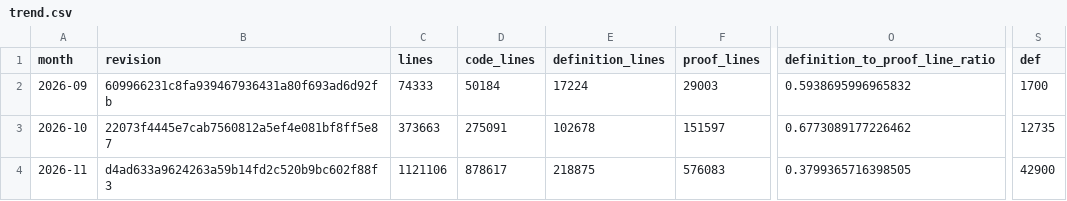
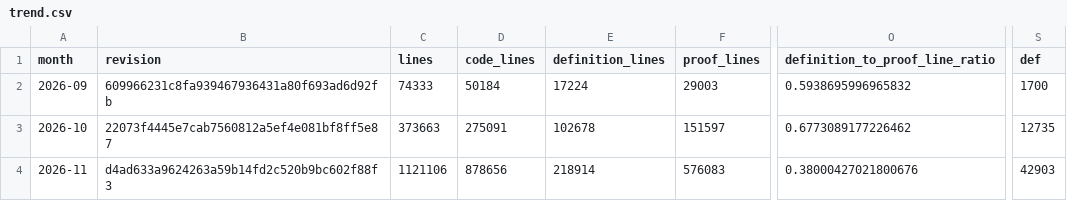
Before and after one commit to SolidiKeY/solidity-lean, a CSV file: docs/audits/direction-tools/census/trend.csv, drawn as a sheet; only a part is shown, gaps mark what is left out; the diff names each change by its address in the sheet, - before the commit and + after, or states it on an @@ line.

Commit message:
Handle quote character literals in lexical census

```diff
--- a/docs/audits/direction-tools/census/trend.csv
+++ b/docs/audits/direction-tools/census/trend.csv
-D4 (code_lines): 878617
+D4 (code_lines): 878656
-E4 (definition_lines): 218875
+E4 (definition_lines): 218914
-O4 (definition_to_proof_line_ratio): 0.3799365716398505
+O4 (definition_to_proof_line_ratio): 0.38000427021800676
-S4 (def): 42900
+S4 (def): 42903
```
Also changed, not shown: docs/audits/direction-tools/census/areas.csv, 6 other files.
